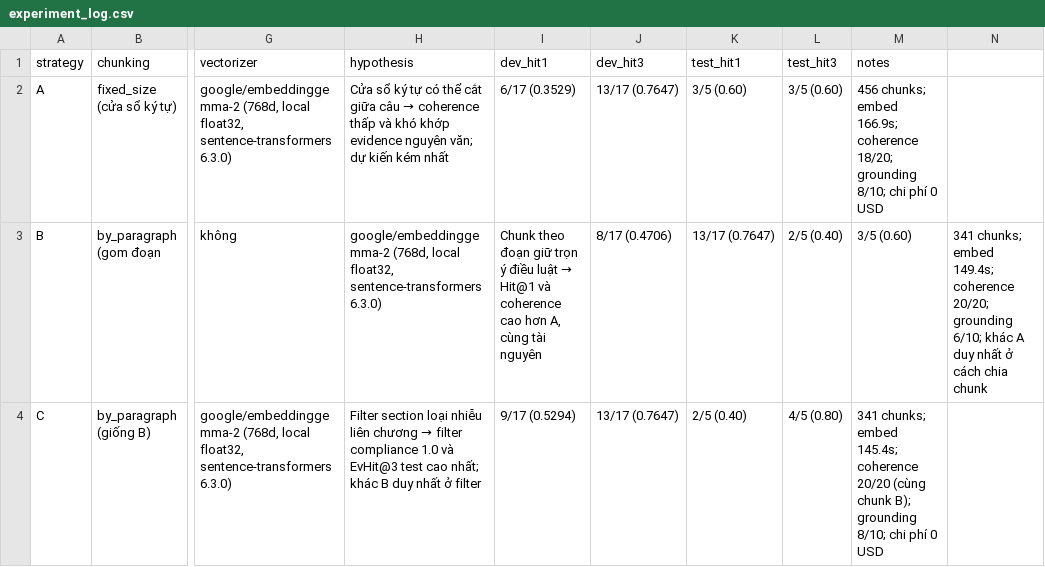
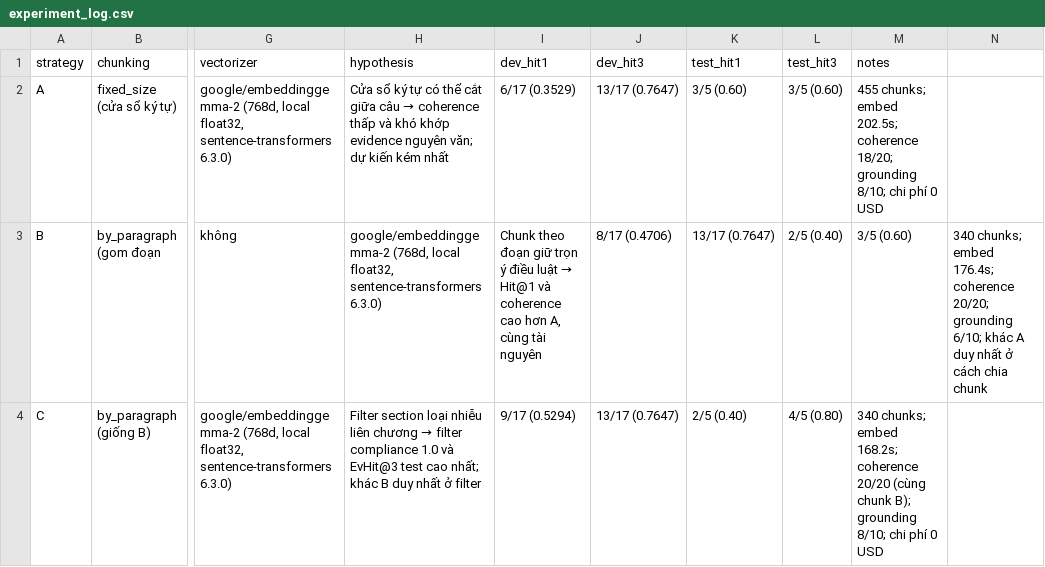
Before and after one commit to dqk2210/K5-L3B-DAY06-2A202603823-DataIngestion, a CSV file: artifacts/experiment_log.csv, drawn as a sheet; only a part is shown, gaps mark what is left out; the diff names each change by its address in the sheet, - before the commit and + after, or states it on an @@ line.

Commit message:
Fix review findings: page-count rule (166), trace metadata, avg /2 formula, report rename, READMEs, cleanup dead code

```diff
--- a/artifacts/experiment_log.csv
+++ b/artifacts/experiment_log.csv
-M2 (notes): 456 chunks; embed 166.9s; coherence 18/20;…
+M2 (notes): 455 chunks; embed 202.5s; coherence 18/20;…
-N3: 341 chunks; embed 149.4s; coherence 20/20;…
+N3: 340 chunks; embed 176.4s; coherence 20/20;…
-M4 (notes): 341 chunks; embed 145.4s; coherence 20/20…
+M4 (notes): 340 chunks; embed 168.2s; coherence 20/20…
```
Also changed, not shown: 21 other files.
